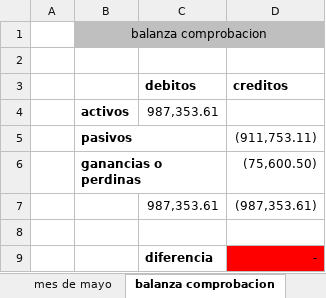
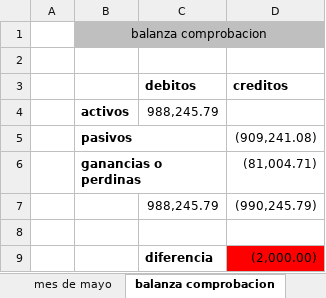
Before and after one commit to Adelson-org/utilitario, an Excel workbook: Contabilidad/contabilidad.xlsx, sheet balanza comprobacion, drawn as a sheet; values as stored, in another font and other column widths than the file's, no borders; removed rows and columns are numbered as before the commit, all else as after; the diff names each change by its address in the sheet, - before the commit and + after, or states it on an @@ line.

```diff
--- a/Contabilidad/contabilidad.xlsx (sheet balanza comprobacion)
+++ b/Contabilidad/contabilidad.xlsx (sheet balanza comprobacion)
-C4 (debitos): 987,353.61
+C4 (debitos): 988,245.79
-D5 (creditos): (911,753.11)
+D5 (creditos): (909,241.08)
-D6 (creditos): (75,600.50)
+D6 (creditos): (81,004.71)
-row 7:  |  | 987,353.61 | (987,353.61)
+row 7:  |  | 988,245.79 | (990,245.79)
-D9 (creditos): -
+D9 (creditos): (2,000.00)
```
Also changed, not shown: sheet contabilidad, formulas that keep their value, perdida.xlsx, 1 other file.
